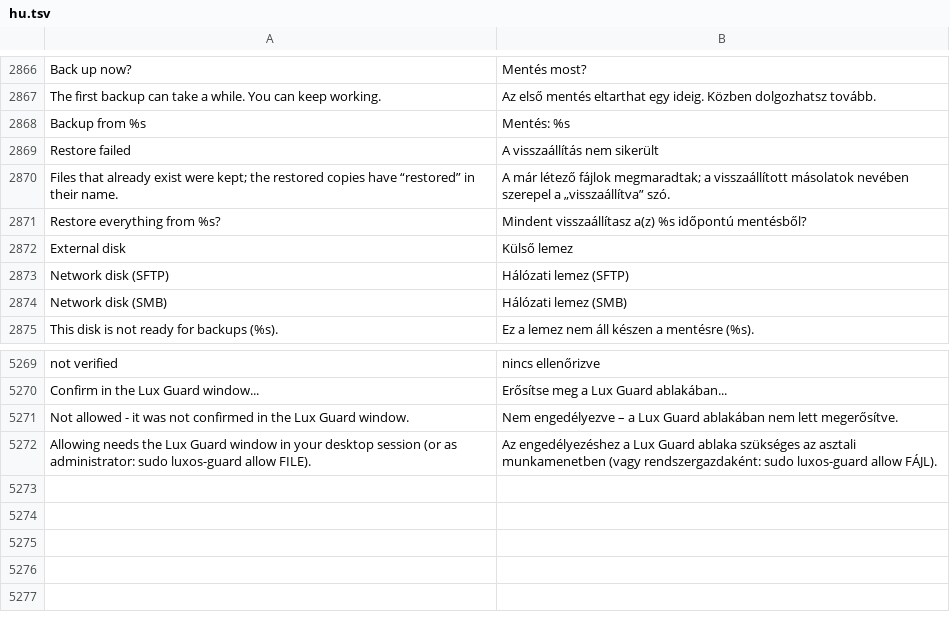
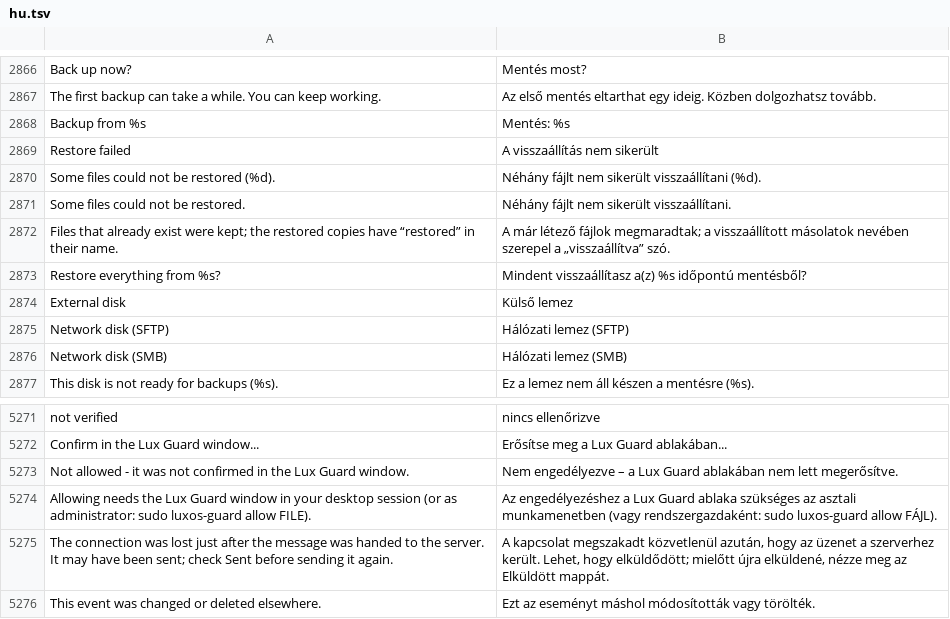
Before and after one commit to luxopes/LuxOS-Arch, a TSV file: packages/luxos-i18n/files/hu.tsv, drawn as a sheet; only a part is shown, gaps mark what is left out; the diff names each change by its address in the sheet, - before the commit and + after, or states it on an @@ line.

```diff
--- a/packages/luxos-i18n/files/hu.tsv
+++ b/packages/luxos-i18n/files/hu.tsv
+row 2870: Some files could not be restored (%d). | Néhány fájlt nem sikerült visszaállítani (%d).
+row 2871: Some files could not be restored. | Néhány fájlt nem sikerült visszaállítani.
+row 5275: The connection was lost just after the message was handed to the server. It may have been sent; check Sent before sending it again. | A kapcsolat megszakadt közvetlenül azután, hogy az üzenet a szerverhez került. Lehet, hogy elküldődött; mielőtt újra elküldené, nézze meg az Elküldött mappát.
+row 5276: This event was changed or deleted elsewhere. | Ezt az eseményt máshol módosították vagy törölték.
```
Also changed, not shown: packages/luxos-i18n/files/de.tsv, packages/luxos-i18n/files/fr.tsv, 48 other files.
